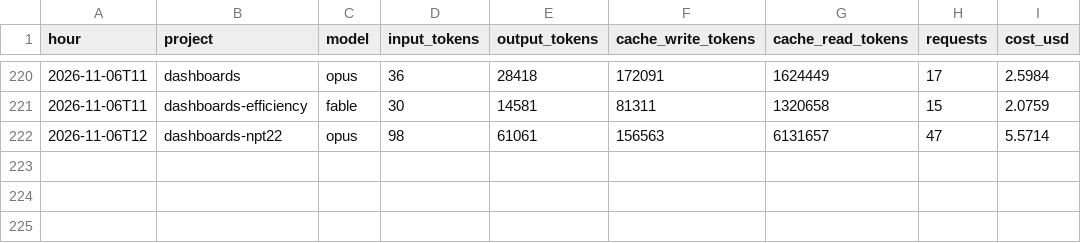
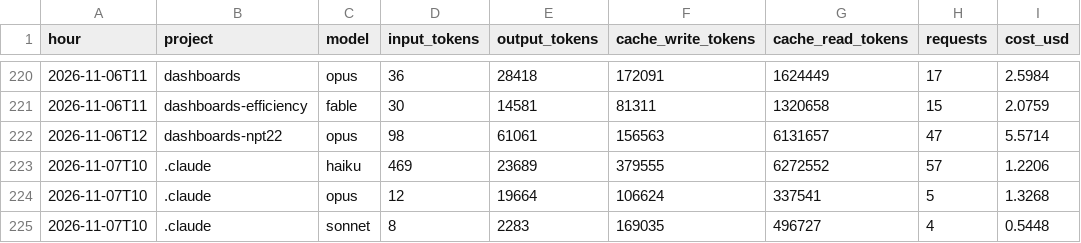
Before and after one commit to Baskers1/claude-usage-data, a CSV file: usage.csv, drawn as a sheet; only a part is shown, gaps mark what is left out.

Commit message:
usage 2026-11-07T10:56:50Z

```diff
--- a/usage.csv
+++ b/usage.csv
@@ -222 +222,4 @@ hour,project,model,input_tokens,output_tokens,cache_write_tokens,cache_read_toke
 2026-11-06T12,dashboards-npt22,opus,98,61061,156563,6131657,47,5.5714
+2026-11-07T10,.claude,haiku,469,23689,379555,6272552,57,1.2206
+2026-11-07T10,.claude,opus,12,19664,106624,337541,5,1.3268
+2026-11-07T10,.claude,sonnet,8,2283,169035,496727,4,0.5448
```
Also changed, not shown: sessions.csv, 4 other files.
